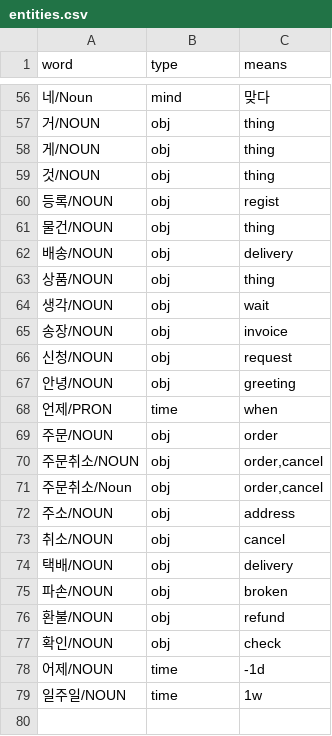
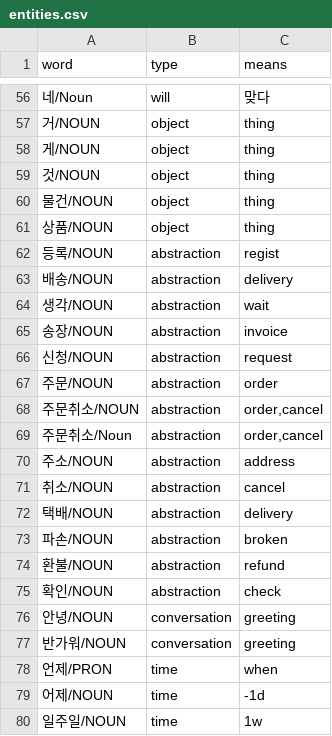
Before and after one commit to mypeacefulcode/systaxnet_chatbot, a CSV file: agent/data/entities.csv, drawn as a sheet; only a part is shown, gaps mark what is left out; the diff covers the shown part only.

```diff
--- a/agent/data/entities.csv
+++ b/agent/data/entities.csv
@@ -56,23 +56,24 @@ word,type,means
-네/Noun,mind,맞다
-거/NOUN,obj,thing
-게/NOUN,obj,thing
-것/NOUN,obj,thing
-등록/NOUN,obj,regist
-물건/NOUN,obj,thing
-배송/NOUN,obj,delivery
-상품/NOUN,obj,thing
-생각/NOUN,obj,wait
-송장/NOUN,obj,invoice
-신청/NOUN,obj,request
-안녕/NOUN,obj,greeting
+네/Noun,will,맞다
+거/NOUN,object,thing
+게/NOUN,object,thing
+것/NOUN,object,thing
+물건/NOUN,object,thing
+상품/NOUN,object,thing
+등록/NOUN,abstraction,regist
+배송/NOUN,abstraction,delivery
+생각/NOUN,abstraction,wait
+송장/NOUN,abstraction,invoice
+신청/NOUN,abstraction,request
+주문/NOUN,abstraction,order
+주문취소/NOUN,abstraction,"order,cancel"
+주문취소/Noun,abstraction,"order,cancel"
+주소/NOUN,abstraction,"address"
+취소/NOUN,abstraction,cancel
+택배/NOUN,abstraction,delivery
+파손/NOUN,abstraction,broken
+환불/NOUN,abstraction,refund
+확인/NOUN,abstraction,check
+안녕/NOUN,conversation,greeting
+반가워/NOUN,conversation,greeting
 언제/PRON,time,when
-주문/NOUN,obj,order
-주문취소/NOUN,obj,"order,cancel"
-주문취소/Noun,obj,"order,cancel"
-주소/NOUN,obj,"address"
-취소/NOUN,obj,cancel
-택배/NOUN,obj,delivery
-파손/NOUN,obj,broken
-환불/NOUN,obj,refund
-확인/NOUN,obj,check
 어제/NOUN,time,"-1d"
```
Also changed, not shown: 54 edited cells elsewhere in this file, 6 other files.
